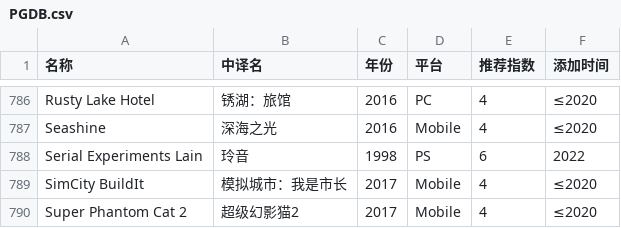
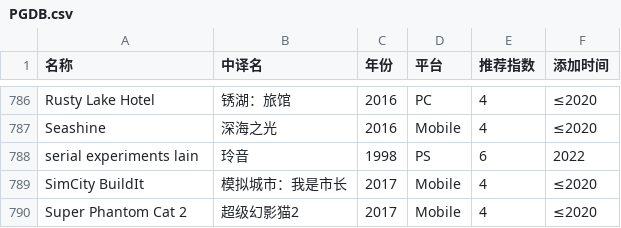
Before and after one commit to pqr-gaming/pqr-gaming.github.io, a CSV file: PGDB.csv, drawn as a sheet; only a part is shown, gaps mark what is left out.

```diff
--- a/PGDB.csv
+++ b/PGDB.csv
@@ -787,3 +787,3 @@ Rusty Lake Hotel,锈湖：旅馆,2016,PC,4,≤2020
 Seashine,深海之光,2016,Mobile,4,≤2020
-Serial Experiments Lain,玲音,1998,PS,6,2022
+serial experiments lain,玲音,1998,PS,6,2022
 SimCity BuildIt,模拟城市：我是市长,2017,Mobile,4,≤2020
```
